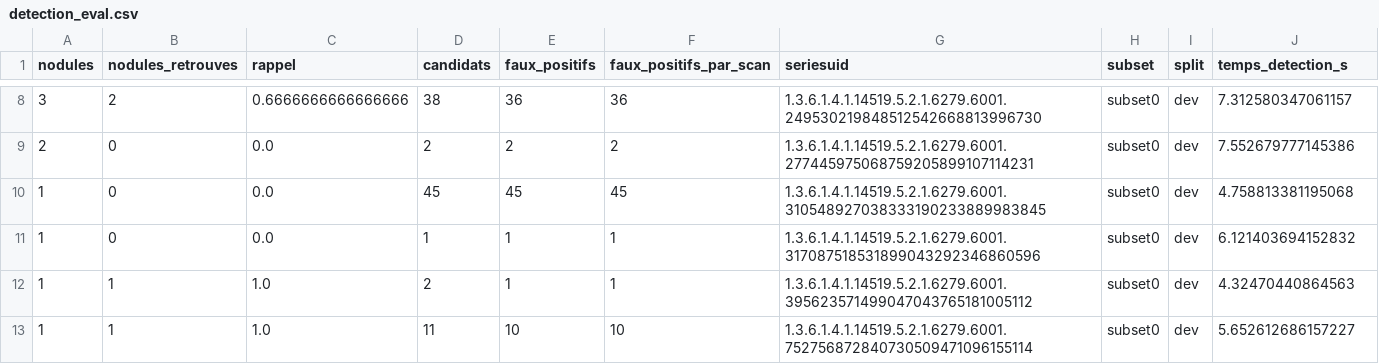
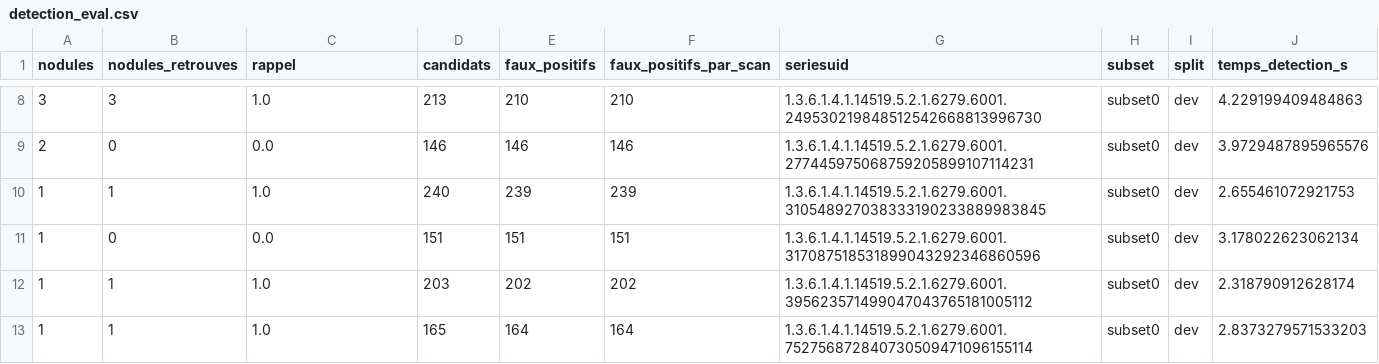
Before and after one commit to medselimguesmi/lung-cancer-morpho, a CSV file: results/detection_eval.csv, drawn as a sheet; only a part is shown, gaps mark what is left out; the diff covers the shown part only.

Commit message:
Phases 3 a 5 : detection amelioree, descripteurs, scenarios A/B/C, evaluation et ablation

```diff
--- a/results/detection_eval.csv
+++ b/results/detection_eval.csv
@@ -8,6 +8,6 @@ nodules,nodules_retrouves,rappel,candidats,faux_positifs,faux_positifs_par_scan,
-3,2,0.6666666666666666,38,36,36,1.3.6.1.4.1.14519.5.2.1.6279.6001.249530219848512542668813996730,subset0,dev,7.312580347061157
-2,0,0.0,2,2,2,1.3.6.1.4.1.14519.5.2.1.6279.6001.277445975068759205899107114231,subset0,dev,7.552679777145386
-1,0,0.0,45,45,45,1.3.6.1.4.1.14519.5.2.1.6279.6001.310548927038333190233889983845,subset0,dev,4.758813381195068
-1,0,0.0,1,1,1,1.3.6.1.4.1.14519.5.2.1.6279.6001.317087518531899043292346860596,subset0,dev,6.121403694152832
-1,1,1.0,2,1,1,1.3.6.1.4.1.14519.5.2.1.6279.6001.395623571499047043765181005112,subset0,dev,4.32470440864563
-1,1,1.0,11,10,10,1.3.6.1.4.1.14519.5.2.1.6279.6001.752756872840730509471096155114,subset0,dev,5.652612686157227
+3,3,1.0,213,210,210,1.3.6.1.4.1.14519.5.2.1.6279.6001.249530219848512542668813996730,subset0,dev,4.229199409484863
+2,0,0.0,146,146,146,1.3.6.1.4.1.14519.5.2.1.6279.6001.277445975068759205899107114231,subset0,dev,3.9729487895965576
+1,1,1.0,240,239,239,1.3.6.1.4.1.14519.5.2.1.6279.6001.310548927038333190233889983845,subset0,dev,2.655461072921753
+1,0,0.0,151,151,151,1.3.6.1.4.1.14519.5.2.1.6279.6001.317087518531899043292346860596,subset0,dev,3.178022623062134
+1,1,1.0,203,202,202,1.3.6.1.4.1.14519.5.2.1.6279.6001.395623571499047043765181005112,subset0,dev,2.318790912628174
+1,1,1.0,165,164,164,1.3.6.1.4.1.14519.5.2.1.6279.6001.752756872840730509471096155114,subset0,dev,2.8373279571533203
```
Also changed, not shown: 10 added rows and 46 edited cells elsewhere in this file, 58 other files.
